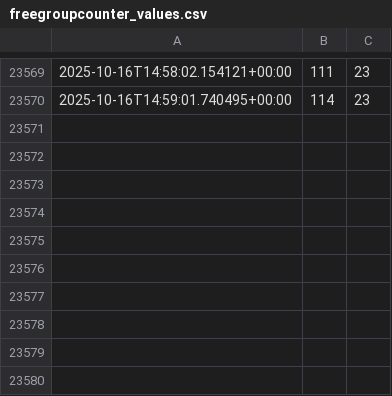
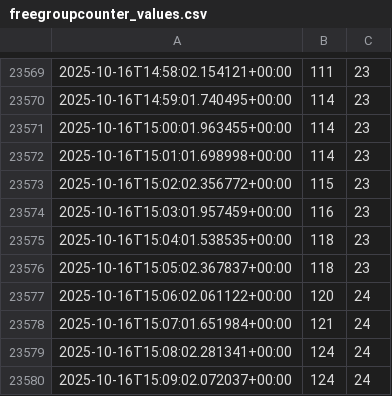
Before and after one commit to Pivtrek/parking-plot, a CSV file: freegroupcounter_values.csv, drawn as a sheet; only a part is shown, gaps mark what is left out; the diff names each change by its address in the sheet, - before the commit and + after, or states it on an @@ line.

Commit message:
Automated update: czw, 16 paź 2025, 17:10:02 CEST

```diff
--- a/freegroupcounter_values.csv
+++ b/freegroupcounter_values.csv
+row 23571: 2025-10-16T15:00:01.963455+00:00 | 114 | 23
+row 23572: 2025-10-16T15:01:01.698998+00:00 | 114 | 23
+row 23573: 2025-10-16T15:02:02.356772+00:00 | 115 | 23
+row 23574: 2025-10-16T15:03:01.957459+00:00 | 116 | 23
+row 23575: 2025-10-16T15:04:01.538535+00:00 | 118 | 23
+row 23576: 2025-10-16T15:05:02.367837+00:00 | 118 | 23
+row 23577: 2025-10-16T15:06:02.061122+00:00 | 120 | 24
+row 23578: 2025-10-16T15:07:01.651984+00:00 | 121 | 24
+row 23579: 2025-10-16T15:08:02.281341+00:00 | 124 | 24
+row 23580: 2025-10-16T15:09:02.072037+00:00 | 124 | 24
```
